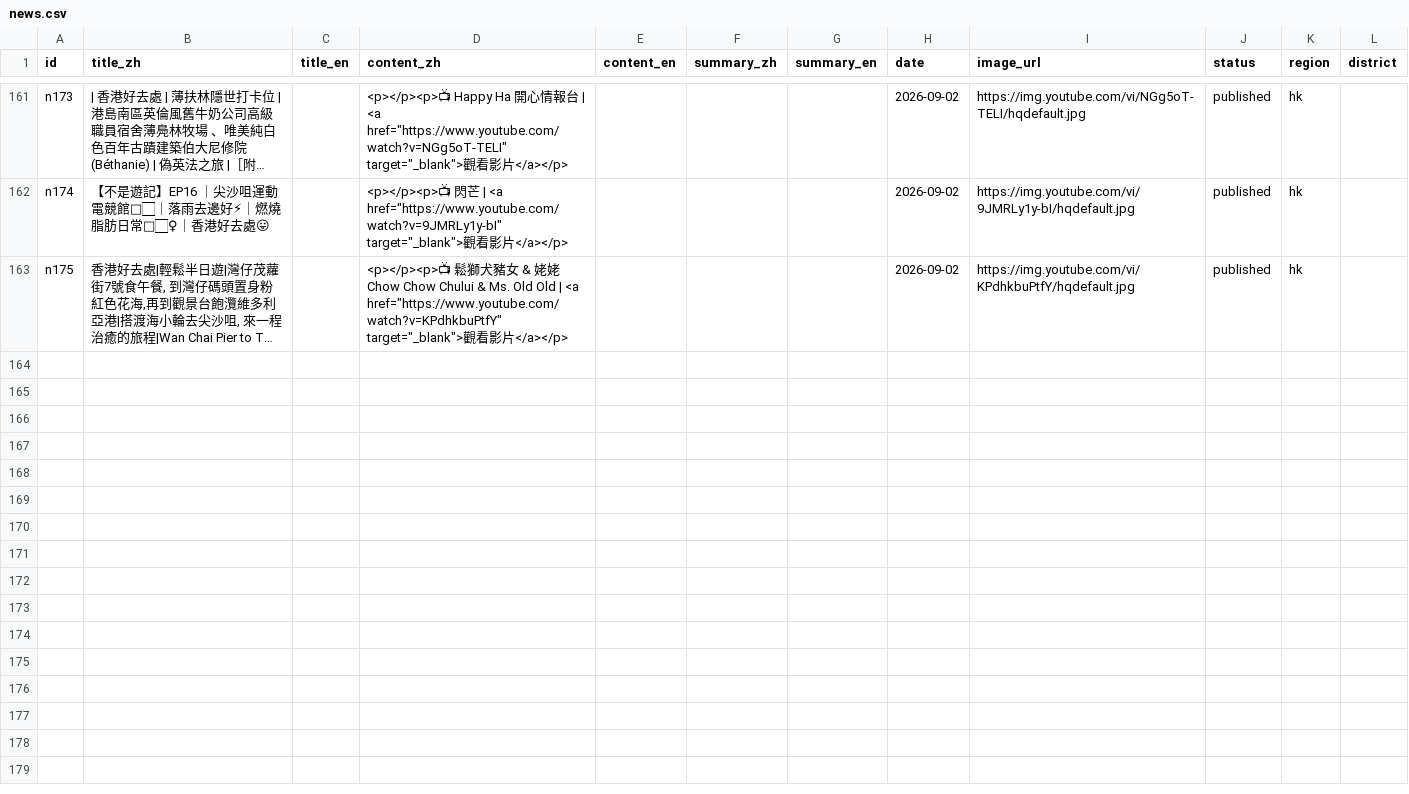
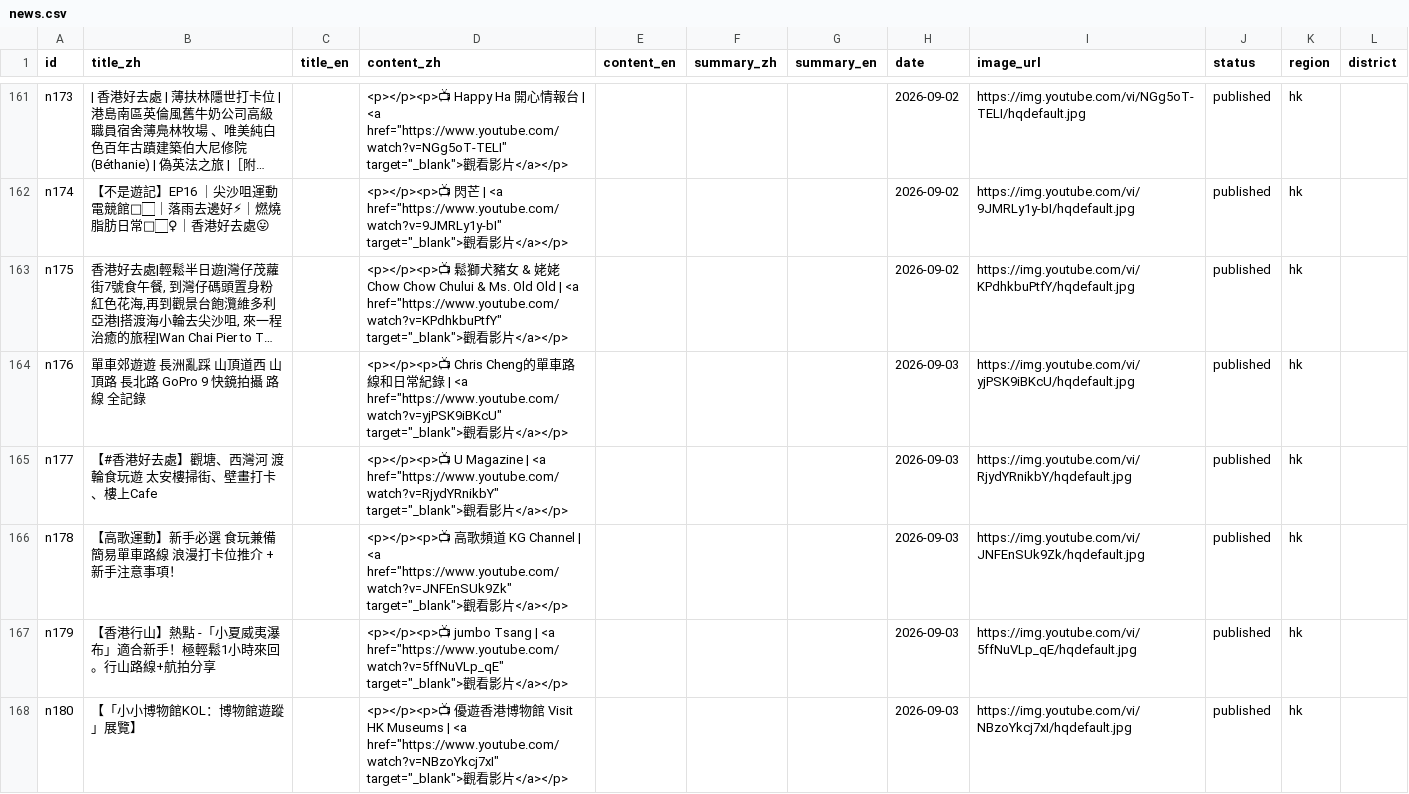
Before and after one commit to gbeoho/Thingerz, a CSV file: data/news.csv, drawn as a sheet; only a part is shown, gaps mark what is left out; long unchanged cells end in …; the diff names each change by its address in the sheet, - before the commit and + after, or states it on an @@ line.

```diff
--- a/data/news.csv
+++ b/data/news.csv
+row 164: n176 | 單車郊遊遊 長洲亂踩 山頂道西 山頂路 長北路 GoPro 9 快鏡拍攝 路線 全記錄 |  | <p></p><p>📺 Chris Cheng的單車路線和日常紀錄 | <a href="https://www.youtube.com/watch?v=yjPSK9iBKcU" target="_blank">觀看影片</a></p> |  |  |  | 2026-09-03 | https://img.youtube.com/vi/yjPSK9iBKcU/hqdefault.jpg | published | hk
+row 165: n177 | 【#香港好去處】觀塘、西灣河 渡輪食玩遊 太安樓掃街、壁畫打卡、樓上Cafe |  | <p></p><p>📺 U Magazine | <a href="https://www.youtube.com/watch?v=RjydYRnikbY" target="_blank">觀看影片</a></p> |  |  |  | 2026-09-03 | https://img.youtube.com/vi/RjydYRnikbY/hqdefault.jpg | published | hk
+row 166: n178 | 【高歌運動】新手必選 食玩兼備 簡易單車路線 浪漫打卡位推介 + 新手注意事項！ |  | <p></p><p>📺 高歌頻道 KG Channel | <a href="https://www.youtube.com/watch?v=JNFEnSUk9Zk" target="_blank">觀看影片</a></p> |  |  |  | 2026-09-03 | https://img.youtube.com/vi/JNFEnSUk9Zk/hqdefault.jpg | published | hk
+row 167: n179 | 【香港行山】熱點 -「小夏威夷瀑布」適合新手！極輕鬆1小時來回。行山路線+航拍分享 |  | <p></p><p>📺 jumbo Tsang | <a href="https://www.youtube.com/watch?v=5ffNuVLp_qE" target="_blank">觀看影片</a></p> |  |  |  | 2026-09-03 | https://img.youtube.com/vi/5ffNuVLp_qE/hqdefault.jpg | published | hk
+row 168: n180 | 【「小小博物館KOL：博物館遊蹤」展覽】 |  | <p></p><p>📺 優遊香港博物館 Visit HK Museums | <a href="https://www.youtube.com/watch?v=NBzoYkcj7xI" target="_blank">觀看影片</a></p> |  |  |  | 2026-09-03 | https://img.youtube.com/vi/NBzoYkcj7xI/hqdefault.jpg | published | hk
```
Also changed, not shown: data/lifetips.csv.
